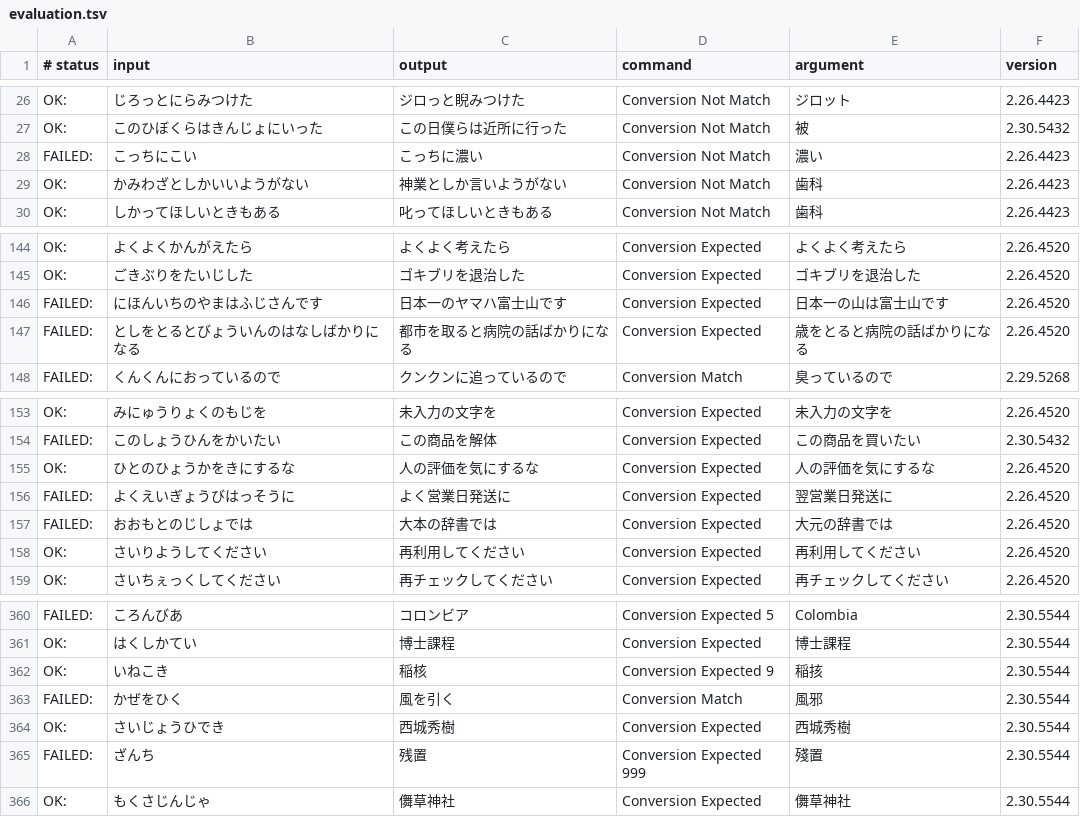
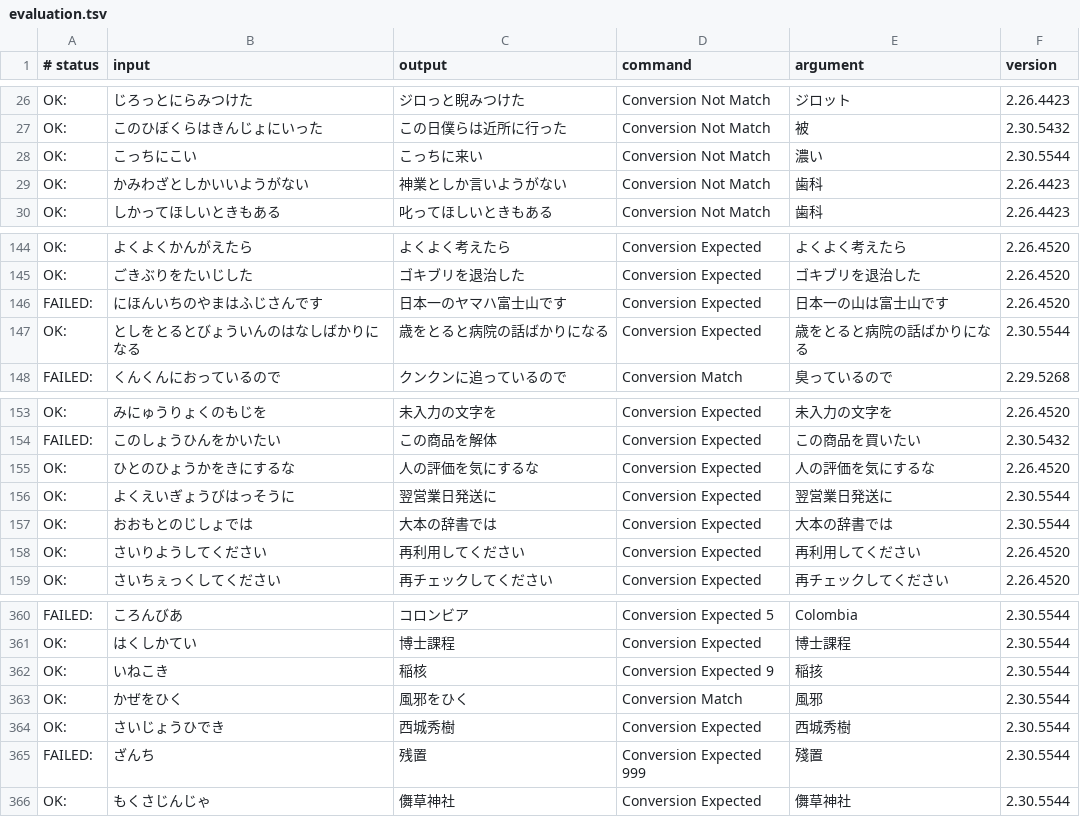
Before and after one commit to google/mozc, a TSV file: src/data/dictionary_oss/evaluation.tsv, drawn as a sheet; only a part is shown, gaps mark what is left out.

Commit message:
Add collocation data based on the GitHub issues.
#12, #122, #129, #1005

#typingquality

PiperOrigin-RevId: 667440960

```diff
--- a/src/data/dictionary_oss/evaluation.tsv
+++ b/src/data/dictionary_oss/evaluation.tsv
@@ -27,3 +27,3 @@ OK:	じろっとにらみつけた	ジロっと睨みつけた	Conversion Not Ma
 OK:	このひぼくらはきんじょにいった	この日僕らは近所に行った	Conversion Not Match	被	2.30.5432
-FAILED:	こっちにこい	こっちに濃い	Conversion Not Match	濃い	2.26.4423
+OK:	こっちにこい	こっちに来い	Conversion Not Match	濃い	2.30.5544
 OK:	かみわざとしかいいようがない	神業としか言いようがない	Conversion Not Match	歯科	2.26.4423
@@ -146,3 +146,3 @@ OK:	ごきぶりをたいじした	ゴキブリを退治した	Conversion Expect
 FAILED:	にほんいちのやまはふじさんです	日本一のヤマハ富士山です	Conversion Expected	日本一の山は富士山です	2.26.4520
-FAILED:	としをとるとびょういんのはなしばかりになる	都市を取ると病院の話ばかりになる	Conversion Expected	歳をとると病院の話ばかりになる	2.26.4520
+OK:	としをとるとびょういんのはなしばかりになる	歳をとると病院の話ばかりになる	Conversion Expected	歳をとると病院の話ばかりになる	2.30.5544
 FAILED:	くんくんにおっているので	クンクンに追っているので	Conversion Match	臭っているので	2.29.5268
@@ -155,4 +155,4 @@ FAILED:	このしょうひんをかいたい	この商品を解体	Conversion Ex
 OK:	ひとのひょうかをきにするな	人の評価を気にするな	Conversion Expected	人の評価を気にするな	2.26.4520
-FAILED:	よくえいぎょうびはっそうに	よく営業日発送に	Conversion Expected	翌営業日発送に	2.26.4520
-FAILED:	おおもとのじしょでは	大本の辞書では	Conversion Expected	大元の辞書では	2.26.4520
+OK:	よくえいぎょうびはっそうに	翌営業日発送に	Conversion Expected	翌営業日発送に	2.30.5544
+OK:	おおもとのじしょでは	大本の辞書では	Conversion Expected	大本の辞書では	2.30.5544
 OK:	さいりようしてください	再利用してください	Conversion Expected	再利用してください	2.26.4520
@@ -362,3 +362,3 @@ OK:	はくしかてい	博士課程	Conversion Expected	博士課程	2.30.5544
 OK:	いねこき	稲核	Conversion Expected 9	稲㧡	2.30.5544
-FAILED:	かぜをひく	風を引く	Conversion Match	風邪	2.30.5544
+OK:	かぜをひく	風邪をひく	Conversion Match	風邪	2.30.5544
 OK:	さいじょうひでき	西城秀樹	Conversion Expected	西城秀樹	2.30.5544
```
Also changed, not shown: 2 other files.
